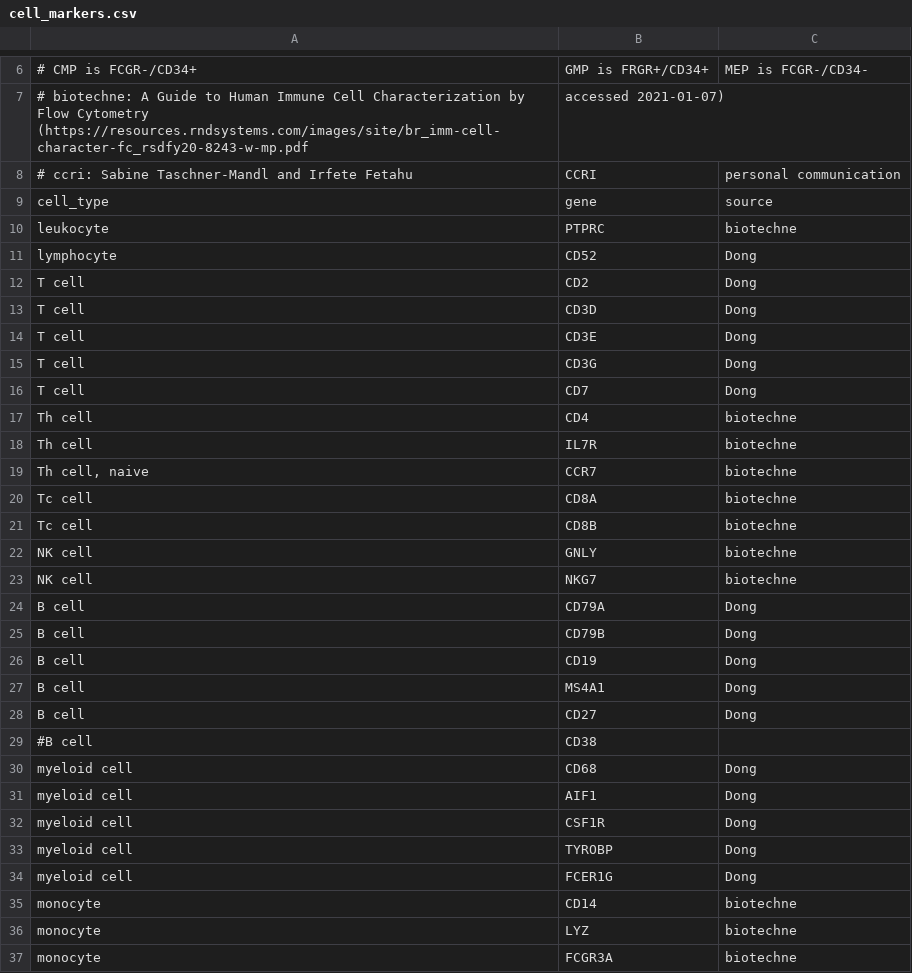
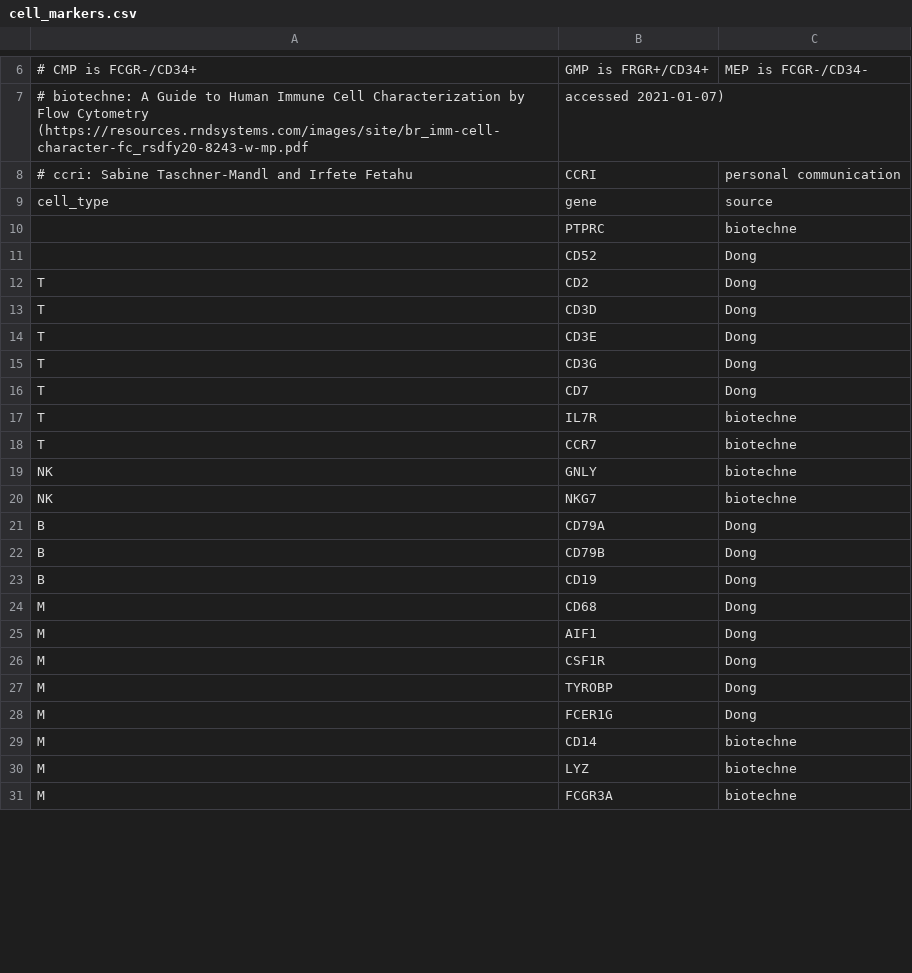
Before and after one commit to csbg/neuroblastoma, a CSV file: metadata/cell_markers.csv, drawn as a sheet; only a part is shown, gaps mark what is left out; the diff covers the shown part only.

Commit message:
tidies up metadata

```diff
--- a/metadata/cell_markers.csv
+++ b/metadata/cell_markers.csv
@@ -9,29 +9,23 @@
 cell_type,gene,source
-leukocyte,PTPRC,biotechne
-lymphocyte,CD52,Dong
-T cell,CD2,Dong
-T cell,CD3D,Dong
-T cell,CD3E,Dong
-T cell,CD3G,Dong
-T cell,CD7,Dong
-Th cell,CD4,biotechne
-Th cell,IL7R,biotechne
-"Th cell, naive",CCR7,biotechne
-Tc cell,CD8A,biotechne
-Tc cell,CD8B,biotechne
-NK cell,GNLY,biotechne
-NK cell,NKG7,biotechne
-B cell,CD79A,Dong
-B cell,CD79B,Dong
-B cell,CD19,Dong
-B cell,MS4A1,Dong
-B cell,CD27,Dong
-#B cell,CD38,
-myeloid cell,CD68,Dong
-myeloid cell,AIF1,Dong
-myeloid cell,CSF1R,Dong
-myeloid cell,TYROBP,Dong
-myeloid cell,FCER1G,Dong
-monocyte,CD14,biotechne
-monocyte,LYZ,biotechne
-monocyte,FCGR3A,biotechne
+ ,PTPRC,biotechne
+ ,CD52,Dong
+T,CD2,Dong
+T,CD3D,Dong
+T,CD3E,Dong
+T,CD3G,Dong
+T,CD7,Dong
+T,IL7R,biotechne
+T,CCR7,biotechne
+NK,GNLY,biotechne
+NK,NKG7,biotechne
+B,CD79A,Dong
+B,CD79B,Dong
+B,CD19,Dong
+M,CD68,Dong
+M,AIF1,Dong
+M,CSF1R,Dong
+M,TYROBP,Dong
+M,FCER1G,Dong
+M,CD14,biotechne
+M,LYZ,biotechne
+M,FCGR3A,biotechne
```
Also changed, not shown: 21 edited cells elsewhere in this file, 13 other files.
